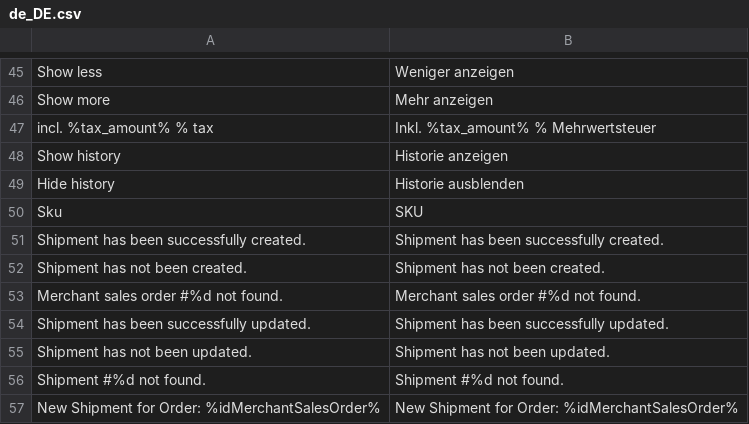
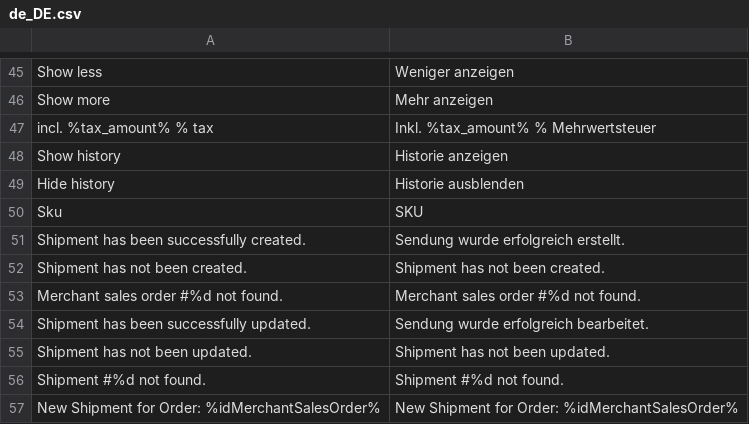
Before and after one commit to spryker/merchant-sales-order-merchant-user-gui, a CSV file: data/translation/Zed/de_DE.csv, drawn as a sheet; only a part is shown, gaps mark what is left out; the diff names each change by its address in the sheet, - before the commit and + after, or states it on an @@ line.

```diff
--- a/data/translation/Zed/de_DE.csv
+++ b/data/translation/Zed/de_DE.csv
-B51: Shipment has been successfully created.
+B51: Sendung wurde erfolgreich erstellt.
-B54: Shipment has been successfully updated.
+B54: Sendung wurde erfolgreich bearbeitet.
```
Also changed, not shown: 10 other files.
